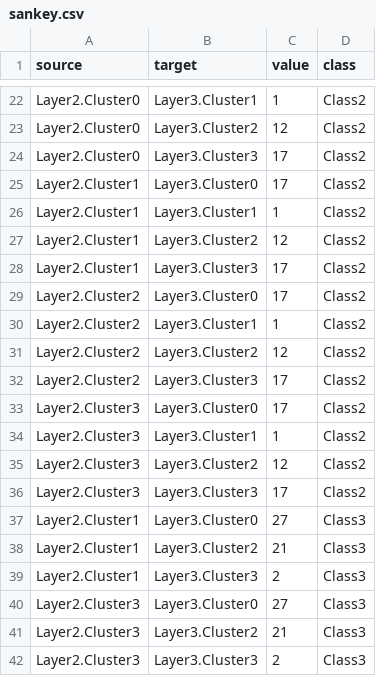
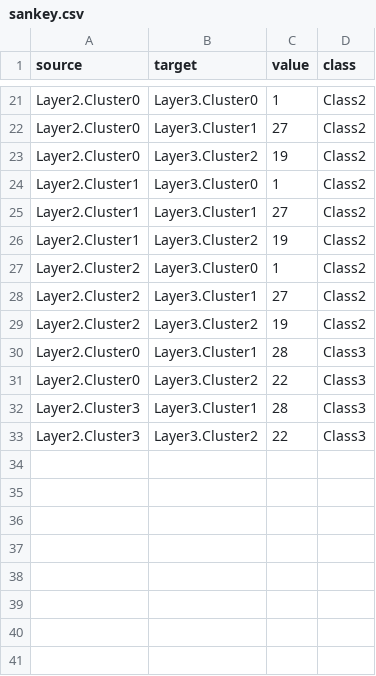
Before and after one commit to JPhilippot/Patterns, a CSV file: affichageWeb/sankey.csv, drawn as a sheet; only a part is shown, gaps mark what is left out; removed rows and columns are numbered as before the commit, all else as after; the diff covers the shown part only; the diff names each change by its address in the sheet, - before the commit and + after, or states it on an @@ line.

```diff
--- a/affichageWeb/sankey.csv
+++ b/affichageWeb/sankey.csv
-B21 (target): Layer3.Cluster1
+B21 (target): Layer3.Cluster0
-B22 (target): Layer3.Cluster2
+B22 (target): Layer3.Cluster1
-C22 (value): 12
+C22 (value): 27
-B23 (target): Layer3.Cluster3
+B23 (target): Layer3.Cluster2
-C23 (value): 17
+C23 (value): 19
-C24 (value): 17
+C24 (value): 1
-C25 (value): 1
+C25 (value): 27
-C26 (value): 12
+C26 (value): 19
-row 28: Layer2.Cluster1 | Layer3.Cluster3 | 17 | Class2
-C27 (value): 17
+C27 (value): 1
-C28 (value): 1
+C28 (value): 27
-C29 (value): 12
+C29 (value): 19
-row 32: Layer2.Cluster2 | Layer3.Cluster3 | 17 | Class2
-row 33: Layer2.Cluster3 | Layer3.Cluster0 | 17 | Class2
-row 34: Layer2.Cluster3 | Layer3.Cluster1 | 1 | Class2
-row 35: Layer2.Cluster3 | Layer3.Cluster2 | 12 | Class2
-row 36: Layer2.Cluster3 | Layer3.Cluster3 | 17 | Class2
-A30:A31 (source): Layer2.Cluster1
+A30:A31 (source): Layer2.Cluster0
-B30 (target): Layer3.Cluster0
+B30 (target): Layer3.Cluster1
-C30 (value): 27
+C30 (value): 28
-C31 (value): 21
+C31 (value): 22
-row 39: Layer2.Cluster1 | Layer3.Cluster3 | 2 | Class3
-B32 (target): Layer3.Cluster0
+B32 (target): Layer3.Cluster1
-C32 (value): 27
+C32 (value): 28
-C33 (value): 21
+C33 (value): 22
-row 42: Layer2.Cluster3 | Layer3.Cluster3 | 2 | Class3
```
Also changed, not shown: 6 added rows, 7 removed rows and 22 edited cells elsewhere in this file, iris_8_10_8_.csv, iris_8_10_8_/iris_l1_8_l2_10_l3_8_.csv, 17 other files.
